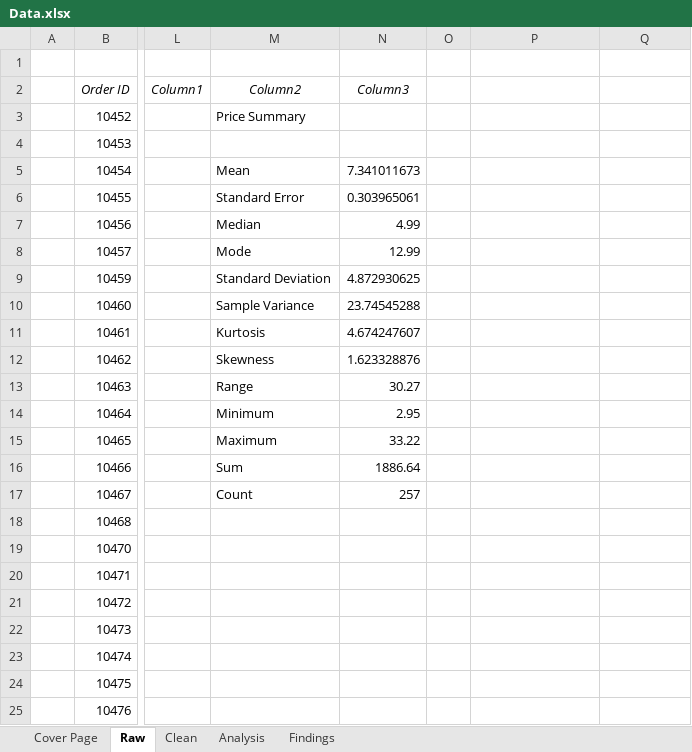
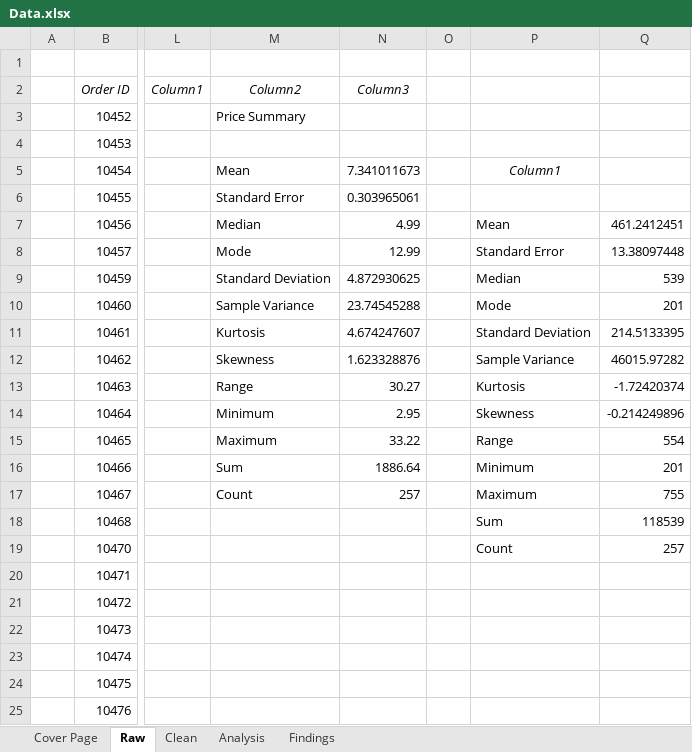
Before and after one commit to M-Hamza-Rao/Data-Analysis-Excel-, an Excel workbook: Data.xlsx, sheet Raw, drawn as a sheet; only a part is shown, gaps mark what is left out; values as stored, in another font and other column widths than the file's, no borders; charts and pictures and table styles not drawn; the diff names each change by its address in the sheet, - before the commit and + after, or states it on an @@ line.

Commit message:
minor update

```diff
--- a/Data.xlsx (sheet Raw)
+++ b/Data.xlsx (sheet Raw)
-P5: (empty)
+P5: Column1
-P7: (empty)
+P7: Mean
-Q7: (empty)
+Q7: 461.2412451
-P8: (empty)
+P8: Standard Error
-Q8: (empty)
+Q8: 13.38097448
-P9: (empty)
+P9: Median
-Q9: (empty)
+Q9: 539
-P10: (empty)
+P10: Mode
-Q10: (empty)
+Q10: 201
-P11: (empty)
+P11: Standard Deviation
-Q11: (empty)
+Q11: 214.5133395
-P12: (empty)
+P12: Sample Variance
-Q12: (empty)
+Q12: 46015.97282
-P13: (empty)
+P13: Kurtosis
-Q13: (empty)
+Q13: -1.72420374
-P14: (empty)
+P14: Skewness
-Q14: (empty)
+Q14: -0.214249896
-P15: (empty)
+P15: Range
-Q15: (empty)
+Q15: 554
-P16: (empty)
+P16: Minimum
-Q16: (empty)
+Q16: 201
-P17: (empty)
+P17: Maximum
-Q17: (empty)
+Q17: 755
-P18: (empty)
+P18: Sum
-Q18: (empty)
+Q18: 118539
-P19: (empty)
+P19: Count
-Q19: (empty)
+Q19: 257
```
Also changed, not shown: charts or pictures.
